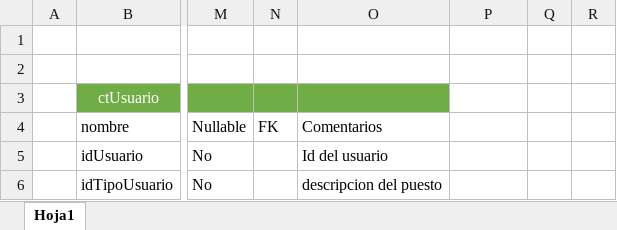
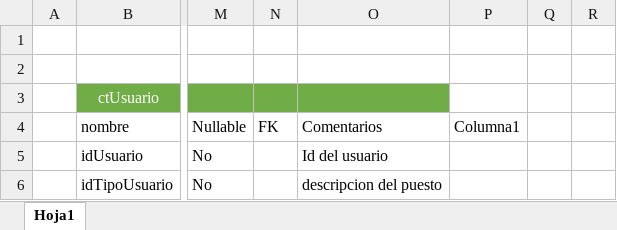
Before and after one commit to carlosxeos/ProyectoController, an Excel workbook: DiagramaDB.xlsx, sheet Hoja1, drawn as a sheet; only a part is shown, gaps mark what is left out; values as stored, in another font and other column widths than the file's, no borders; charts and pictures and table styles not drawn; the diff covers the shown part only; the diff names each change by its address in the sheet, - before the commit and + after, or states it on an @@ line.

```diff
--- a/DiagramaDB.xlsx (sheet Hoja1)
+++ b/DiagramaDB.xlsx (sheet Hoja1)
-P4: (empty)
+P4: Columna1
```
Also changed, not shown: 14 edited cells elsewhere in this sheet, 42 other files.
